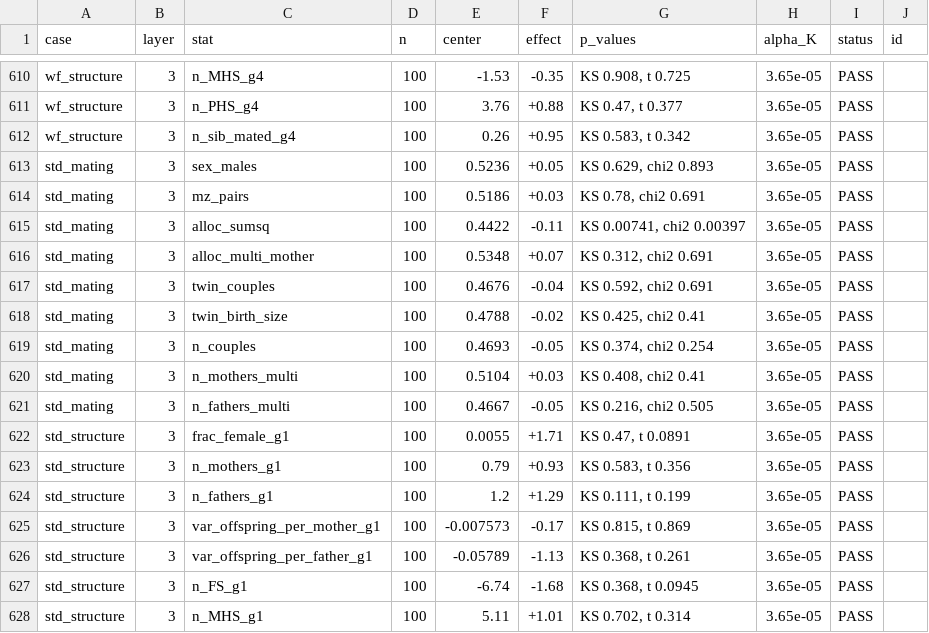
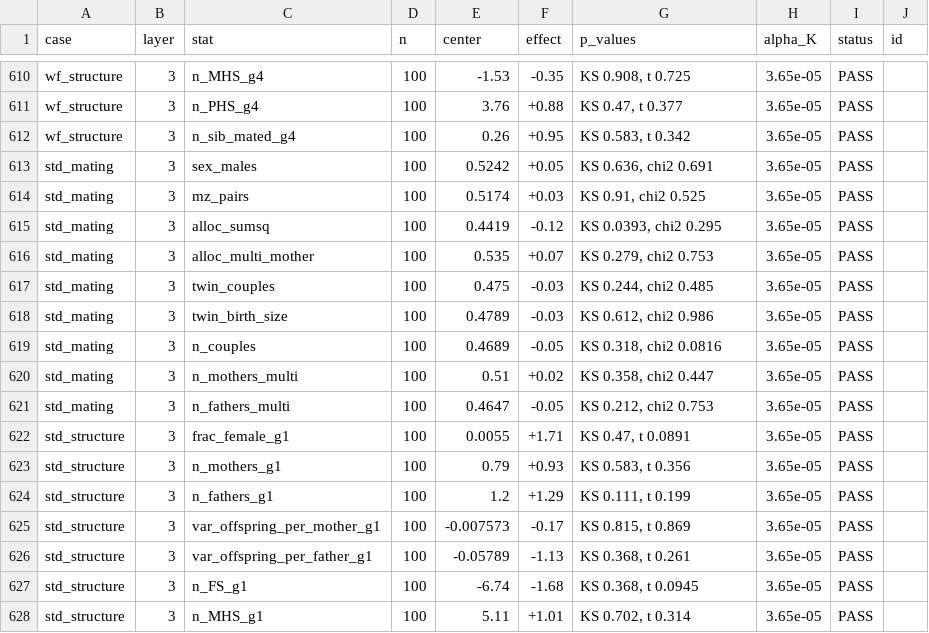
Before and after one commit to rwaples/simACE-validate, a TSV file: results/results.tsv, drawn as a sheet; only a part is shown, gaps mark what is left out.

Commit message:
Rescore every case after the placement sampler change
Full run at 8f39252: INFO 914, PASS 972, K 1368 (alpha/K 3.65e-05).
Against 51f893f, none of the 1884 rows in both runs changes status and
the only rows added are twin_couples (KS 0.244, chi2 0.485) and
twin_birth_size (KS 0.612, chi2 0.986). std_mating's smallest p is now
alloc_sumsq KS 0.0393.

status.md drops the p-values the review could not trace to committed
output, names the comparison behind "no row changed status", and notes
that the placement rows grow std_mating's power-run family from 14 to
18 p-values.

```diff
--- a/results/results.tsv
+++ b/results/results.tsv
@@ -612,11 +612,11 @@ wf_structure	3	n_PHS_g4	100	3.76	+0.88	KS 0.47, t 0.377	3.65e-05	PASS
 wf_structure	3	n_sib_mated_g4	100	0.26	+0.95	KS 0.583, t 0.342	3.65e-05	PASS	
-std_mating	3	sex_males	100	0.5236	+0.05	KS 0.629, chi2 0.893	3.65e-05	PASS	
-std_mating	3	mz_pairs	100	0.5186	+0.03	KS 0.78, chi2 0.691	3.65e-05	PASS	
-std_mating	3	alloc_sumsq	100	0.4422	-0.11	KS 0.00741, chi2 0.00397	3.65e-05	PASS	
-std_mating	3	alloc_multi_mother	100	0.5348	+0.07	KS 0.312, chi2 0.691	3.65e-05	PASS	
-std_mating	3	twin_couples	100	0.4676	-0.04	KS 0.592, chi2 0.691	3.65e-05	PASS	
-std_mating	3	twin_birth_size	100	0.4788	-0.02	KS 0.425, chi2 0.41	3.65e-05	PASS	
-std_mating	3	n_couples	100	0.4693	-0.05	KS 0.374, chi2 0.254	3.65e-05	PASS	
-std_mating	3	n_mothers_multi	100	0.5104	+0.03	KS 0.408, chi2 0.41	3.65e-05	PASS	
-std_mating	3	n_fathers_multi	100	0.4667	-0.05	KS 0.216, chi2 0.505	3.65e-05	PASS	
+std_mating	3	sex_males	100	0.5242	+0.05	KS 0.636, chi2 0.691	3.65e-05	PASS	
+std_mating	3	mz_pairs	100	0.5174	+0.03	KS 0.91, chi2 0.525	3.65e-05	PASS	
+std_mating	3	alloc_sumsq	100	0.4419	-0.12	KS 0.0393, chi2 0.295	3.65e-05	PASS	
+std_mating	3	alloc_multi_mother	100	0.535	+0.07	KS 0.279, chi2 0.753	3.65e-05	PASS	
+std_mating	3	twin_couples	100	0.475	-0.03	KS 0.244, chi2 0.485	3.65e-05	PASS	
+std_mating	3	twin_birth_size	100	0.4789	-0.03	KS 0.612, chi2 0.986	3.65e-05	PASS	
+std_mating	3	n_couples	100	0.4689	-0.05	KS 0.318, chi2 0.0816	3.65e-05	PASS	
+std_mating	3	n_mothers_multi	100	0.51	+0.02	KS 0.358, chi2 0.447	3.65e-05	PASS	
+std_mating	3	n_fathers_multi	100	0.4647	-0.05	KS 0.212, chi2 0.753	3.65e-05	PASS	
 std_structure	3	frac_female_g1	100	0.0055	+1.71	KS 0.47, t 0.0891	3.65e-05	PASS	
```
Also changed, not shown: 2 other files.
